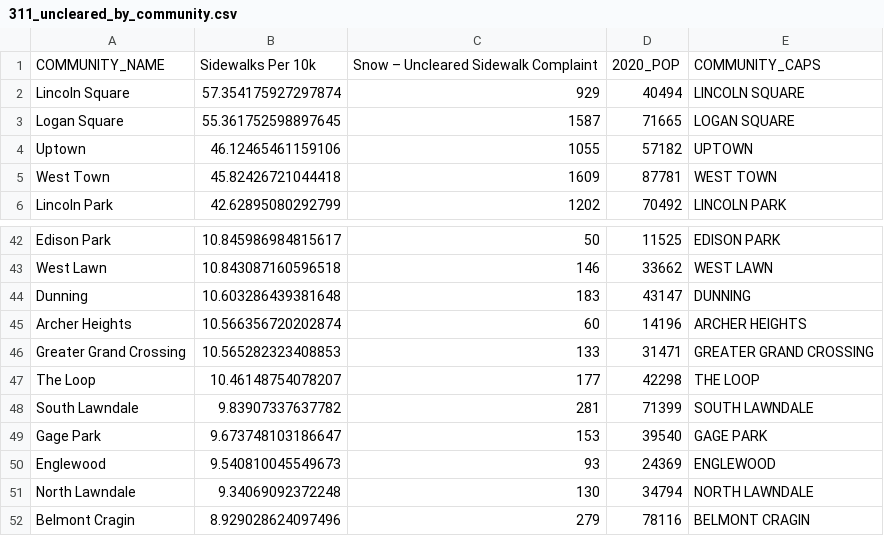
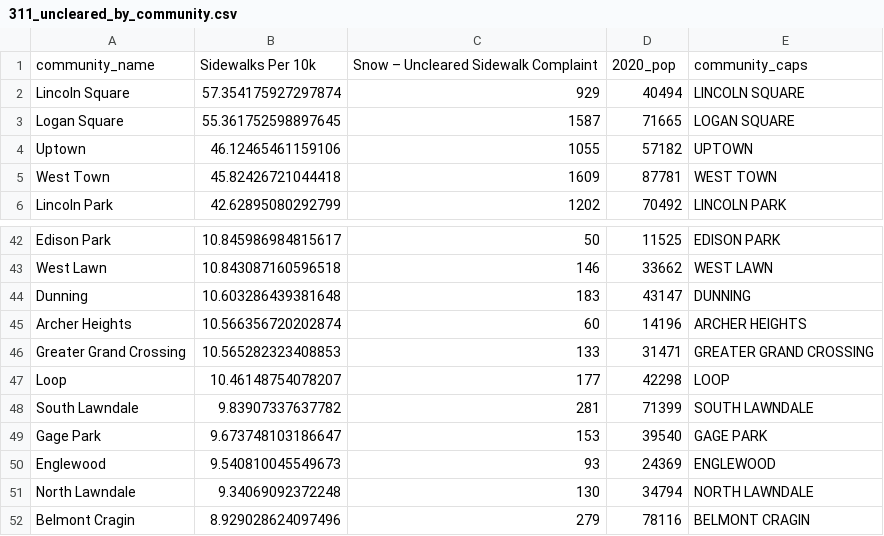
Before and after one commit to reliablerascal/snow-clearance, a CSV file: results/ssw01-plow/311_uncleared_by_community.csv, drawn as a sheet; only a part is shown, gaps mark what is left out.

```diff
--- a/results/ssw01-plow/311_uncleared_by_community.csv
+++ b/results/ssw01-plow/311_uncleared_by_community.csv
@@ -1,2 +1,2 @@
-COMMUNITY_NAME,Sidewalks Per 10k,Snow – Uncleared Sidewalk Complaint,2020_POP,COMMUNITY_CAPS
+community_name,Sidewalks Per 10k,Snow – Uncleared Sidewalk Complaint,2020_pop,community_caps
 Lincoln Square,57.354175927297874,929,40494,LINCOLN SQUARE
@@ -46,3 +46,3 @@ Archer Heights,10.566356720202874,60,14196,ARCHER HEIGHTS
 Greater Grand Crossing,10.565282323408853,133,31471,GREATER GRAND CROSSING
-The Loop,10.46148754078207,177,42298,THE LOOP
+Loop,10.46148754078207,177,42298,LOOP
 South Lawndale,9.83907337637782,281,71399,SOUTH LAWNDALE
```
Also changed, not shown: results/ssw-part1-admin-hearings-by-community.csv, 16 other files.
